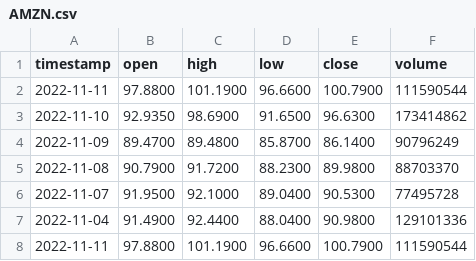
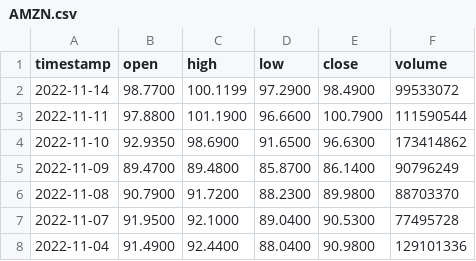
Before and after one commit to Adesh101/PDPStocks, a CSV file: data/AMZN.csv, drawn as a sheet; only a part is shown; the shorter side is filled out with more unchanged rows; the diff names each change by its address in the sheet, - before the commit and + after, or states it on an @@ line.

```diff
--- a/data/AMZN.csv
+++ b/data/AMZN.csv
+row 2: 2022-11-14 | 98.7700 | 100.1199 | 97.2900 | 98.4900 | 99533072
```
Also changed, not shown: data/GOOG.csv, data/META.csv, 11 other files.
